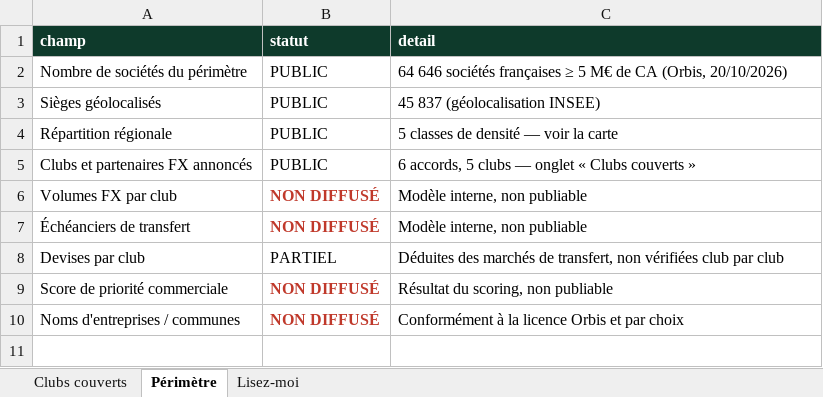
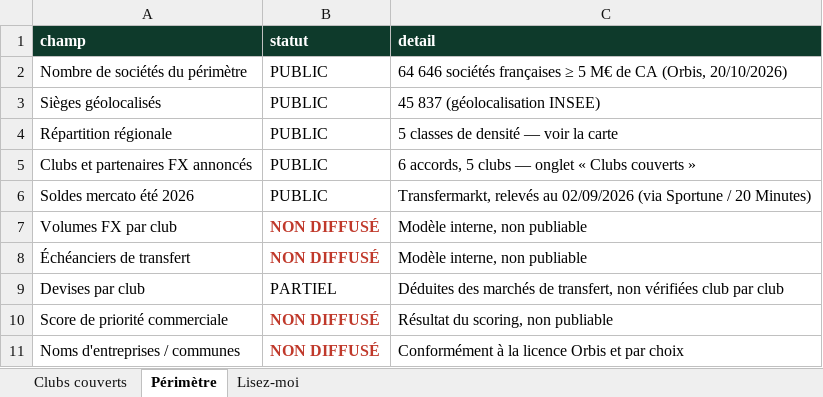
Before and after one commit to Calvin29990/SKEMA-FRONT, an Excel workbook: docs/assets/teaser-FX-football.xlsx, sheet Périmètre, drawn as a sheet; values as stored, in another font and other column widths than the file's, no borders; the diff names each change by its address in the sheet, - before the commit and + after, or states it on an @@ line.

Commit message:
Visuel v3: badges club sur la carte, soldes mercato 2026, partenaires FX; donnees Reims L2 / Paris FC
Co-authored-by: arena-agent <297053741+arena-agent@users.noreply.github.com>

```diff
--- a/docs/assets/teaser-FX-football.xlsx (sheet Périmètre)
+++ b/docs/assets/teaser-FX-football.xlsx (sheet Périmètre)
+row 6: Soldes mercato été 2026 | PUBLIC | Transfermarkt, relevés au 02/09/2026 (via Sportune / 20 Minutes)
```
Also changed, not shown: sheet Clubs couverts, linkedin/2026-10-23-FX-football/data/teaser-FX-football.xlsx, 8 other files.
